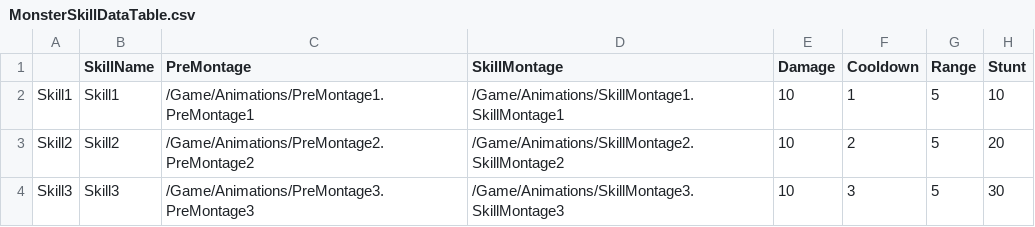
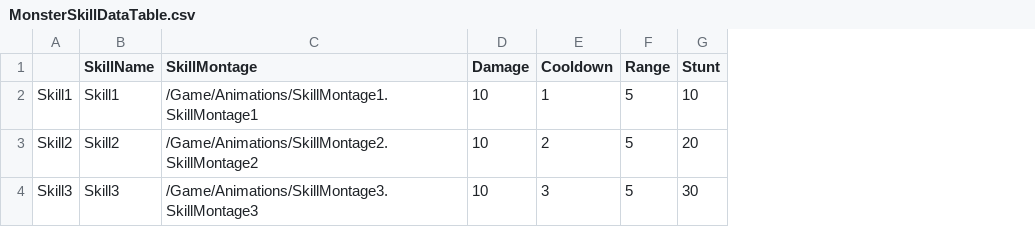
Before and after one commit to choidahey/UE5_CoreReboot, a CSV file: Content/CR4S/_Blueprint/MonsterAI/Data/MonsterSkillDataTable.csv, drawn as a sheet; the diff names each change by its address in the sheet, - before the commit and + after, or states it on an @@ line.

Commit message:
[Fix] Delete PreMontage Skill Data
1. 스킬사전몽타주 삭제
2. 불필요한 주석 제거

```diff
--- a/Content/CR4S/_Blueprint/MonsterAI/Data/MonsterSkillDataTable.csv
+++ b/Content/CR4S/_Blueprint/MonsterAI/Data/MonsterSkillDataTable.csv
-column C (PreMontage), rows 2-4: /Game/Animations/PreMontage1.PreMontage1 | /Game/Animations/PreMontage2.PreMontage2 | /Game/Animations/PreMontage3.PreMontage3
```
Also changed, not shown: 8 other files.
